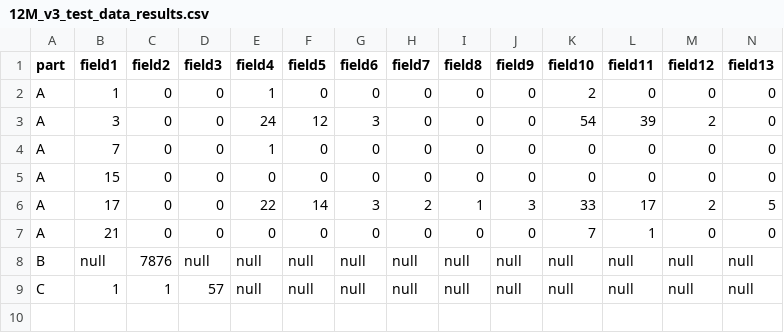
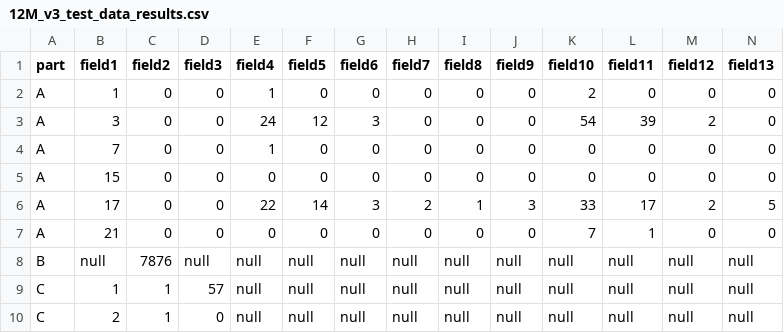
Before and after one commit to Ahmed-Khasawneh/iris-survey-queries, a CSV file: src/2020/twelvemonthenrollment/OutputFiles/12M_v3_test_data_results.csv, drawn as a sheet; only a part is shown; rows hold the shown columns only; the diff names each change by its address in the sheet, - before the commit and + after, or states it on an @@ line.

Commit message:
Update 12M_v3_test_data_results.csv

```diff
--- a/src/2020/twelvemonthenrollment/OutputFiles/12M_v3_test_data_results.csv
+++ b/src/2020/twelvemonthenrollment/OutputFiles/12M_v3_test_data_results.csv
+row 10: C | 2 | 1 | 0 | null | null | null | null | null | null | null | null | null | null
```
